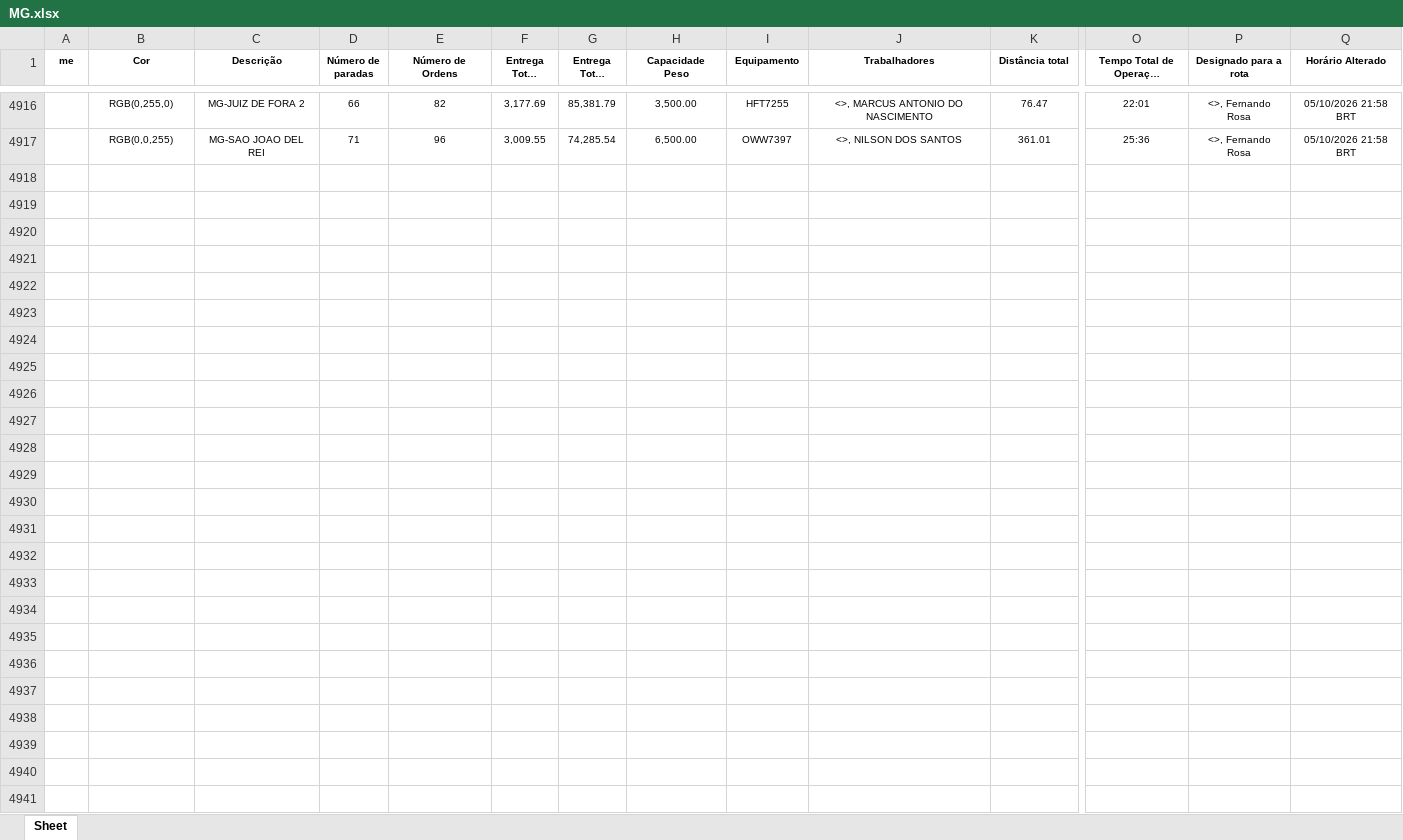
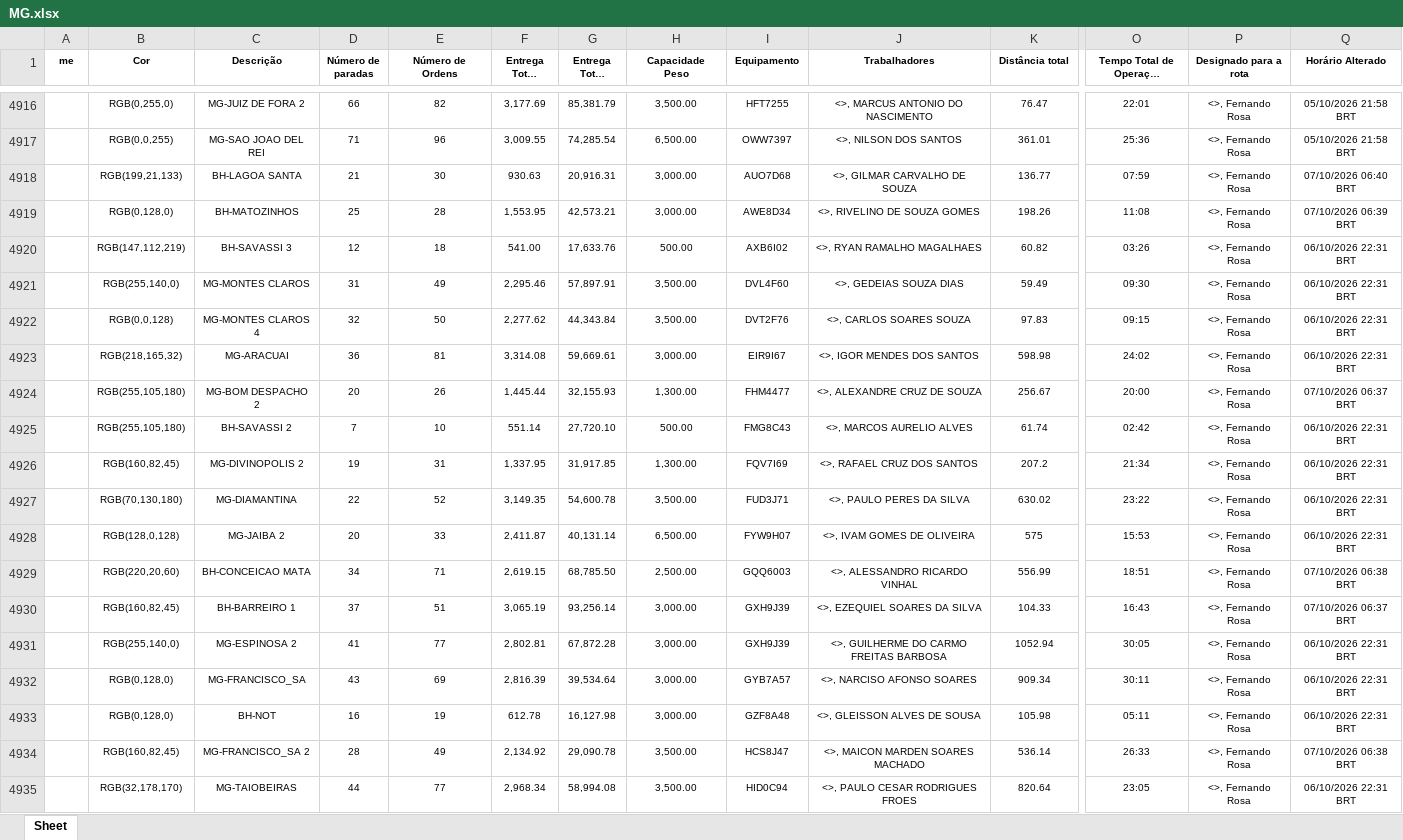
Before and after one commit to Dioney146/DADOSEFATOS, an Excel workbook: dados/MG.xlsx, sheet Sheet, drawn as a sheet; only a part is shown, gaps mark what is left out; long unchanged cells end in …; values as stored, in another font and other column widths than the file's, no borders; table styles not drawn; rows hold the shown columns only; the diff covers the shown part only; the diff names each change by its address in the sheet, - before the commit and + after, or states it on an @@ line.

```diff
--- a/dados/MG.xlsx (sheet Sheet)
+++ b/dados/MG.xlsx (sheet Sheet)
+row 4918:  | RGB(199,21,133) | BH-LAGOA SANTA | 21 | 30 | 930.63 | 20,916.31 | 3,000.00 | AUO7D68 | <>, GILMAR CARVALHO DE SOUZA | 136.77 | 07:59 | <>, Fernando Rosa | 07/10/2026 06:40 BRT
+row 4919:  | RGB(0,128,0) | BH-MATOZINHOS | 25 | 28 | 1,553.95 | 42,573.21 | 3,000.00 | AWE8D34 | <>, RIVELINO DE SOUZA GOMES | 198.26 | 11:08 | <>, Fernando Rosa | 07/10/2026 06:39 BRT
+row 4920:  | RGB(147,112,219) | BH-SAVASSI 3 | 12 | 18 | 541.00 | 17,633.76 | 500.00 | AXB6I02 | <>, RYAN RAMALHO MAGALHAES | 60.82 | 03:26 | <>, Fernando Rosa | 06/10/2026 22:31 BRT
+row 4921:  | RGB(255,140,0) | MG-MONTES CLAROS | 31 | 49 | 2,295.46 | 57,897.91 | 3,500.00 | DVL4F60 | <>, GEDEIAS SOUZA DIAS | 59.49 | 09:30 | <>, Fernando Rosa | 06/10/2026 22:31 BRT
+row 4922:  | RGB(0,0,128) | MG-MONTES CLAROS 4 | 32 | 50 | 2,277.62 | 44,343.84 | 3,500.00 | DVT2F76 | <>, CARLOS SOARES SOUZA | 97.83 | 09:15 | <>, Fernando Rosa | 06/10/2026 22:31 BRT
+row 4923:  | RGB(218,165,32) | MG-ARACUAI | 36 | 81 | 3,314.08 | 59,669.61 | 3,000.00 | EIR9I67 | <>, IGOR MENDES DOS SANTOS | 598.98 | 24:02 | <>, Fernando Rosa | 06/10/2026 22:31 BRT
+row 4924:  | RGB(255,105,180) | MG-BOM DESPACHO 2 | 20 | 26 | 1,445.44 | 32,155.93 | 1,300.00 | FHM4477 | <>, ALEXANDRE CRUZ DE SOUZA | 256.67 | 20:00 | <>, Fernando Rosa | 07/10/2026 06:37 BRT
+row 4925:  | RGB(255,105,180) | BH-SAVASSI 2 | 7 | 10 | 551.14 | 27,720.10 | 500.00 | FMG8C43 | <>, MARCOS AURELIO ALVES | 61.74 | 02:42 | <>, Fernando Rosa | 06/10/2026 22:31 BRT
+row 4926:  | RGB(160,82,45) | MG-DIVINOPOLIS 2 | 19 | 31 | 1,337.95 | 31,917.85 | 1,300.00 | FQV7I69 | <>, RAFAEL CRUZ DOS SANTOS | 207.2 | 21:34 | <>, Fernando Rosa | 06/10/2026 22:31 BRT
+row 4927:  | RGB(70,130,180) | MG-DIAMANTINA | 22 | 52 | 3,149.35 | 54,600.78 | 3,500.00 | FUD3J71 | <>, PAULO PERES DA SILVA | 630.02 | 23:22 | <>, Fernando Rosa | 06/10/2026 22:31 BRT
+row 4928:  | RGB(128,0,128) | MG-JAIBA 2 | 20 | 33 | 2,411.87 | 40,131.14 | 6,500.00 | FYW9H07 | <>, IVAM GOMES DE OLIVEIRA | 575 | 15:53 | <>, Fernando Rosa | 06/10/2026 22:31 BRT
+row 4929:  | RGB(220,20,60) | BH-CONCEICAO MATA | 34 | 71 | 2,619.15 | 68,785.50 | 2,500.00 | GQQ6003 | <>, ALESSANDRO RICARDO VINHAL | 556.99 | 18:51 | <>, Fernando Rosa | 07/10/2026 06:38 BRT
+row 4930:  | RGB(160,82,45) | BH-BARREIRO 1 | 37 | 51 | 3,065.19 | 93,256.14 | 3,000.00 | GXH9J39 | <>, EZEQUIEL SOARES DA SILVA | 104.33 | 16:43 | <>, Fernando Rosa | 07/10/2026 06:37 BRT
+row 4931:  | RGB(255,140,0) | MG-ESPINOSA 2 | 41 | 77 | 2,802.81 | 67,872.28 | 3,000.00 | GXH9J39 | <>, GUILHERME DO CARMO FREITAS BARBOSA | 1052.94 | 30:05 | <>, Fernando Rosa | 06/10/2026 22:31 BRT
+row 4932:  | RGB(0,128,0) | MG-FRANCISCO_SA | 43 | 69 | 2,816.39 | 39,534.64 | 3,000.00 | GYB7A57 | <>, NARCISO AFONSO SOARES | 909.34 | 30:11 | <>, Fernando Rosa | 06/10/2026 22:31 BRT
+row 4933:  | RGB(0,128,0) | BH-NOT | 16 | 19 | 612.78 | 16,127.98 | 3,000.00 | GZF8A48 | <>, GLEISSON ALVES DE SOUSA | 105.98 | 05:11 | <>, Fernando Rosa | 06/10/2026 22:31 BRT
+row 4934:  | RGB(160,82,45) | MG-FRANCISCO_SA 2 | 28 | 49 | 2,134.92 | 29,090.78 | 3,500.00 | HCS8J47 | <>, MAICON MARDEN SOARES MACHADO | 536.14 | 26:33 | <>, Fernando Rosa | 07/10/2026 06:38 BRT
+row 4935:  | RGB(32,178,170) | MG-TAIOBEIRAS | 44 | 77 | 2,968.34 | 58,994.08 | 3,500.00 | HID0C94 | <>, PAULO CESAR RODRIGUES FROES | 820.64 | 23:05 | <>, Fernando Rosa | 06/10/2026 22:31 BRT
```
Also changed, not shown: 51 added rows elsewhere in this sheet, dados/AM.xlsx, dados/BA.xlsx, 5 other files.
